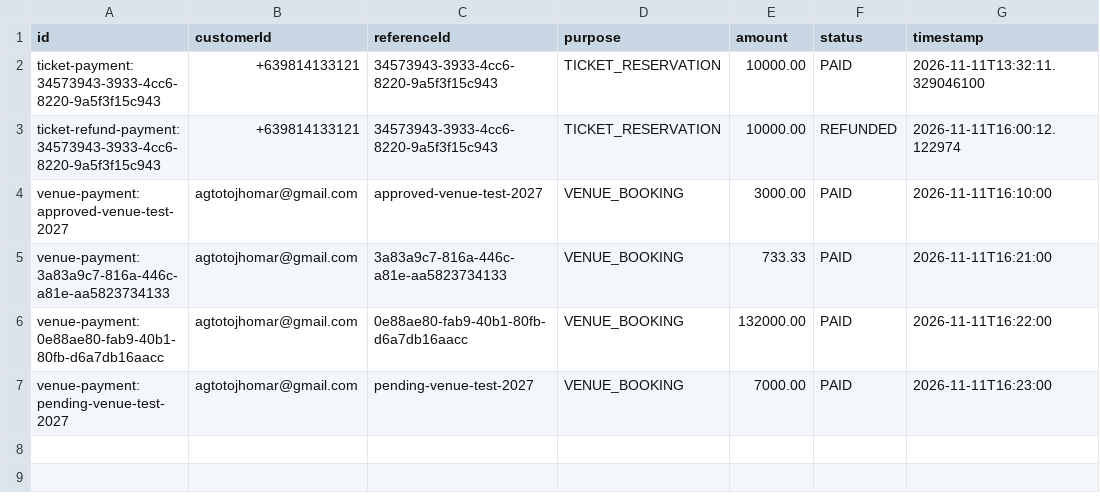
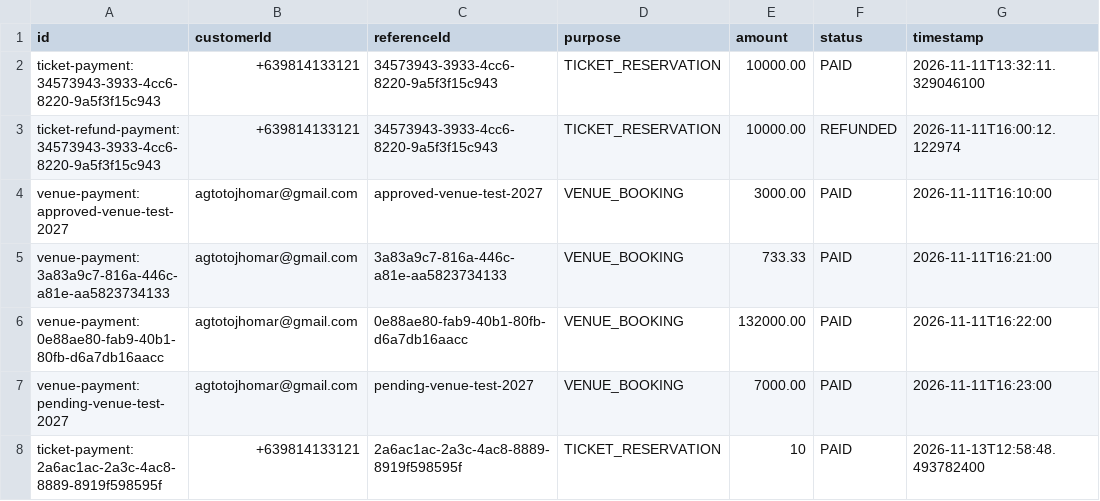
Before and after one commit to Itsjhomskii/DrawN, a CSV file: data/payment-transactions.csv, drawn as a sheet; the diff names each change by its address in the sheet, - before the commit and + after, or states it on an @@ line.

```diff
--- a/data/payment-transactions.csv
+++ b/data/payment-transactions.csv
+row 8: ticket-payment:2a6ac1ac-2a3c-4ac8-8889-8919f598595f | +639814133121 | 2a6ac1ac-2a3c-4ac8-8889-8919f598595f | TICKET_RESERVATION | 10 | PAID | 2026-11-13T12:58:48.493782400
```
Also changed, not shown: data/accounts.csv, data/ticket-purchases.csv, 9 other files.
